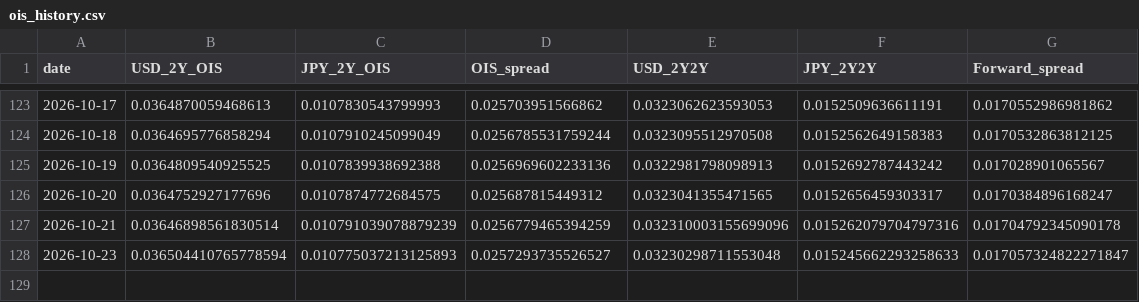
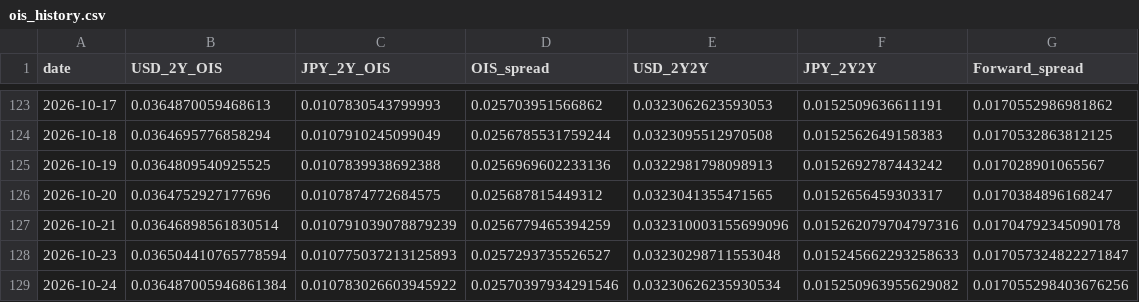
Before and after one commit to super-curve-hub/usdjpymacro, a CSV file: output/ois_history.csv, drawn as a sheet; only a part is shown, gaps mark what is left out; the diff names each change by its address in the sheet, - before the commit and + after, or states it on an @@ line.

```diff
--- a/output/ois_history.csv
+++ b/output/ois_history.csv
+row 129: 2026-10-24 | 0.036487005946861384 | 0.010783026603945922 | 0.02570397934291546 | 0.03230626235930534 | 0.015250963955629082 | 0.017055298403676256
```
Also changed, not shown: output/latest.csv, 2 other files.
